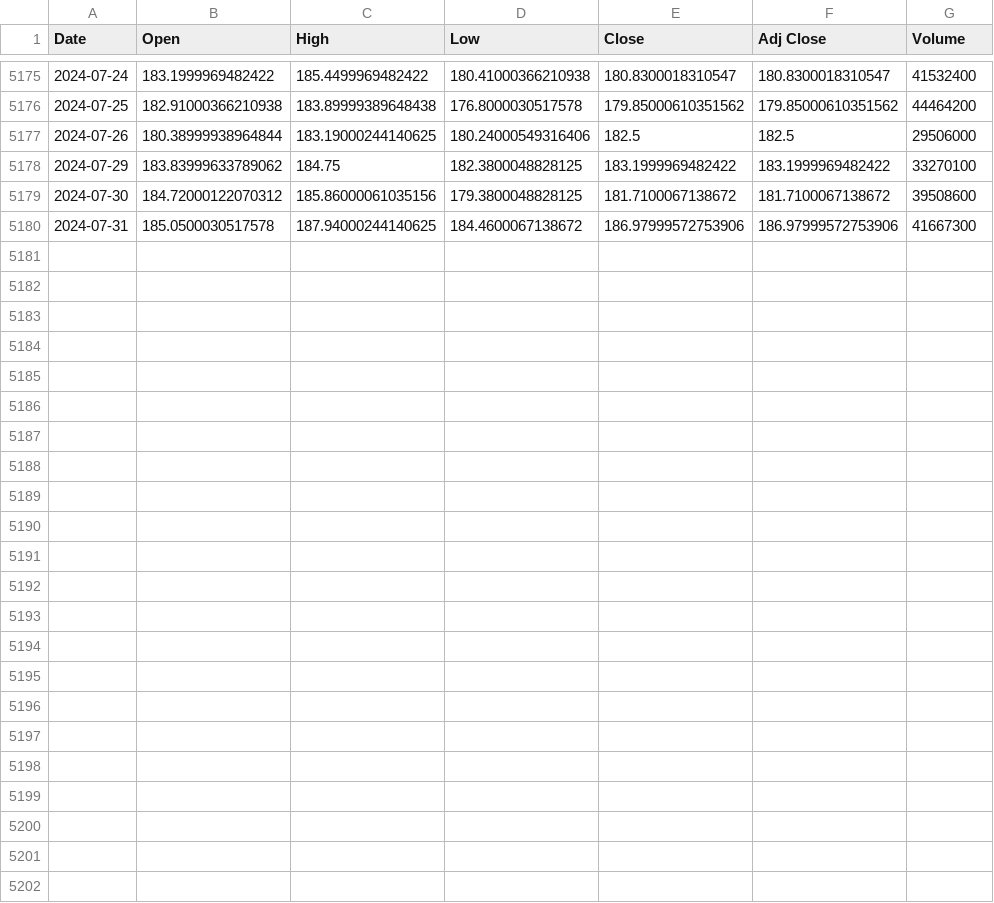
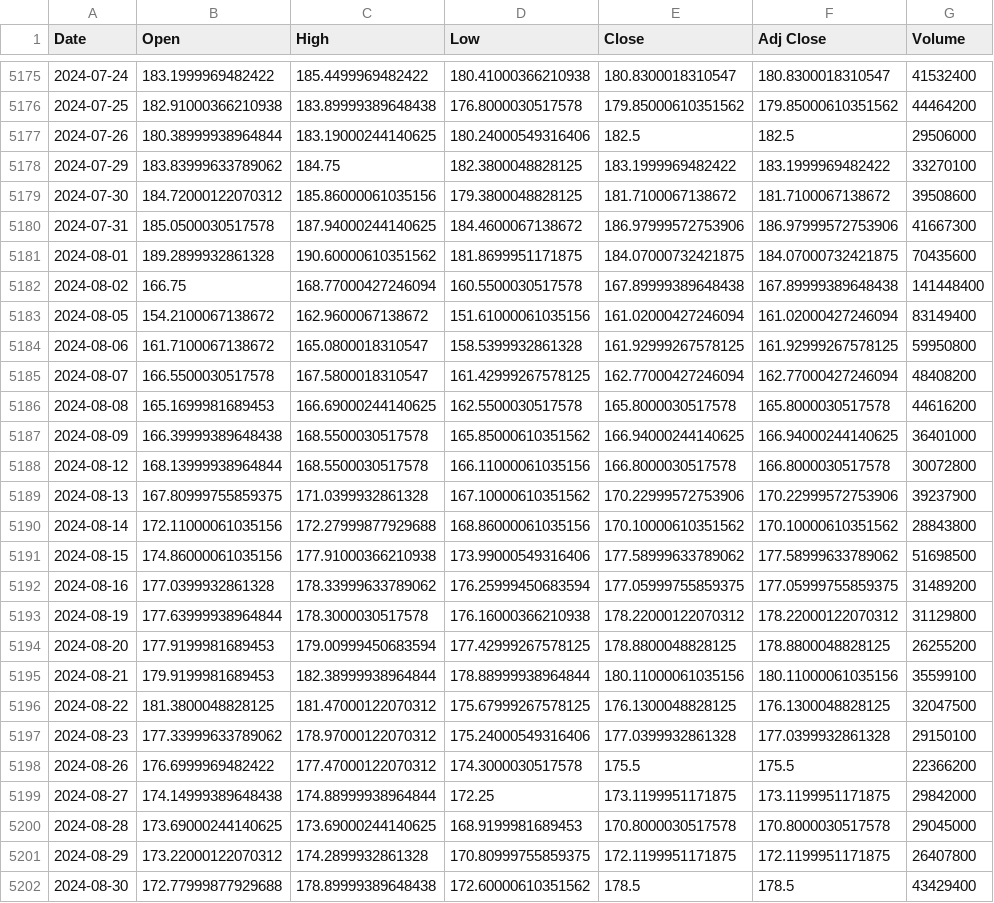
Before and after one commit to The-Frugal-Engineer/Aldereguia-Analytics-BE, a CSV file: files/AMZN.csv, drawn as a sheet; only a part is shown, gaps mark what is left out.

```diff
--- a/files/AMZN.csv
+++ b/files/AMZN.csv
@@ -5180 +5180,23 @@ Date,Open,High,Low,Close,Adj Close,Volume
 2024-07-31,185.0500030517578,187.94000244140625,184.4600067138672,186.97999572753906,186.97999572753906,41667300
+2024-08-01,189.2899932861328,190.60000610351562,181.8699951171875,184.07000732421875,184.07000732421875,70435600
+2024-08-02,166.75,168.77000427246094,160.5500030517578,167.89999389648438,167.89999389648438,141448400
+2024-08-05,154.2100067138672,162.9600067138672,151.61000061035156,161.02000427246094,161.02000427246094,83149400
+2024-08-06,161.7100067138672,165.0800018310547,158.5399932861328,161.92999267578125,161.92999267578125,59950800
+2024-08-07,166.5500030517578,167.5800018310547,161.42999267578125,162.77000427246094,162.77000427246094,48408200
+2024-08-08,165.1699981689453,166.69000244140625,162.5500030517578,165.8000030517578,165.8000030517578,44616200
+2024-08-09,166.39999389648438,168.5500030517578,165.85000610351562,166.94000244140625,166.94000244140625,36401000
+2024-08-12,168.13999938964844,168.5500030517578,166.11000061035156,166.8000030517578,166.8000030517578,30072800
+2024-08-13,167.80999755859375,171.0399932861328,167.10000610351562,170.22999572753906,170.22999572753906,39237900
+2024-08-14,172.11000061035156,172.27999877929688,168.86000061035156,170.10000610351562,170.10000610351562,28843800
+2024-08-15,174.86000061035156,177.91000366210938,173.99000549316406,177.58999633789062,177.58999633789062,51698500
+2024-08-16,177.0399932861328,178.33999633789062,176.25999450683594,177.05999755859375,177.05999755859375,31489200
+2024-08-19,177.63999938964844,178.3000030517578,176.16000366210938,178.22000122070312,178.22000122070312,31129800
+2024-08-20,177.9199981689453,179.00999450683594,177.42999267578125,178.8800048828125,178.8800048828125,26255200
+2024-08-21,179.9199981689453,182.38999938964844,178.88999938964844,180.11000061035156,180.11000061035156,35599100
+2024-08-22,181.3800048828125,181.47000122070312,175.67999267578125,176.1300048828125,176.1300048828125,32047500
+2024-08-23,177.33999633789062,178.97000122070312,175.24000549316406,177.0399932861328,177.0399932861328,29150100
+2024-08-26,176.6999969482422,177.47000122070312,174.3000030517578,175.5,175.5,22366200
+2024-08-27,174.14999389648438,174.88999938964844,172.25,173.1199951171875,173.1199951171875,29842000
+2024-08-28,173.69000244140625,173.69000244140625,168.9199981689453,170.8000030517578,170.8000030517578,29045000
+2024-08-29,173.22000122070312,174.2899932861328,170.80999755859375,172.1199951171875,172.1199951171875,26407800
+2024-08-30,172.77999877929688,178.89999389648438,172.60000610351562,178.5,178.5,43429400
```
Also changed, not shown: files/AAPL.csv, files/BTC-USD.csv, 31 other files.
